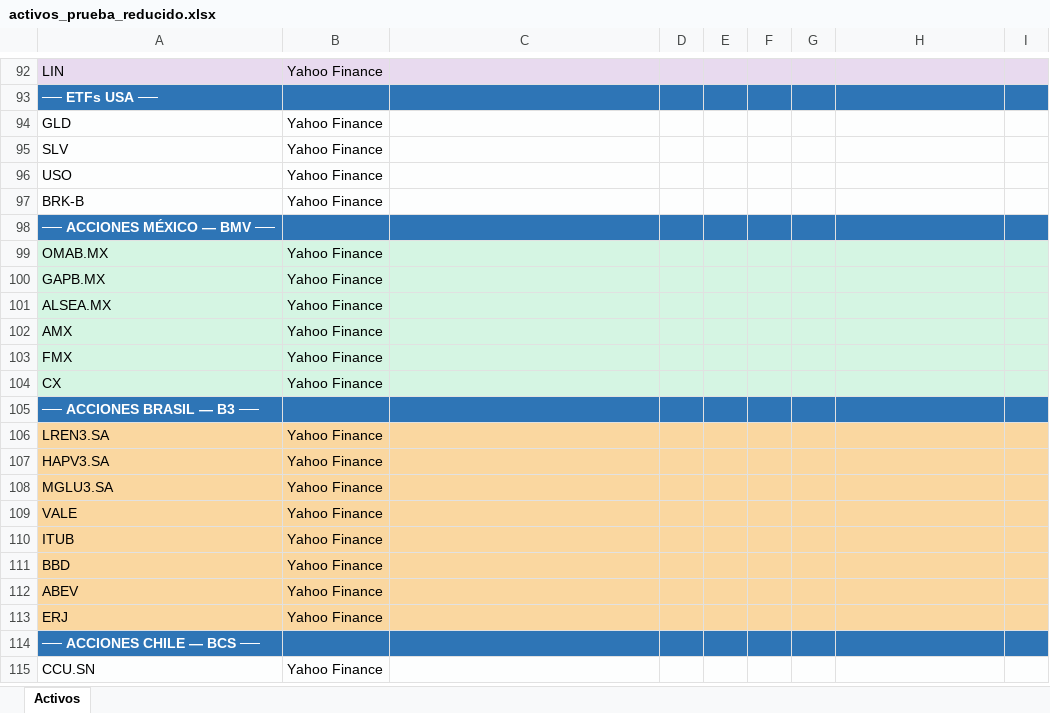
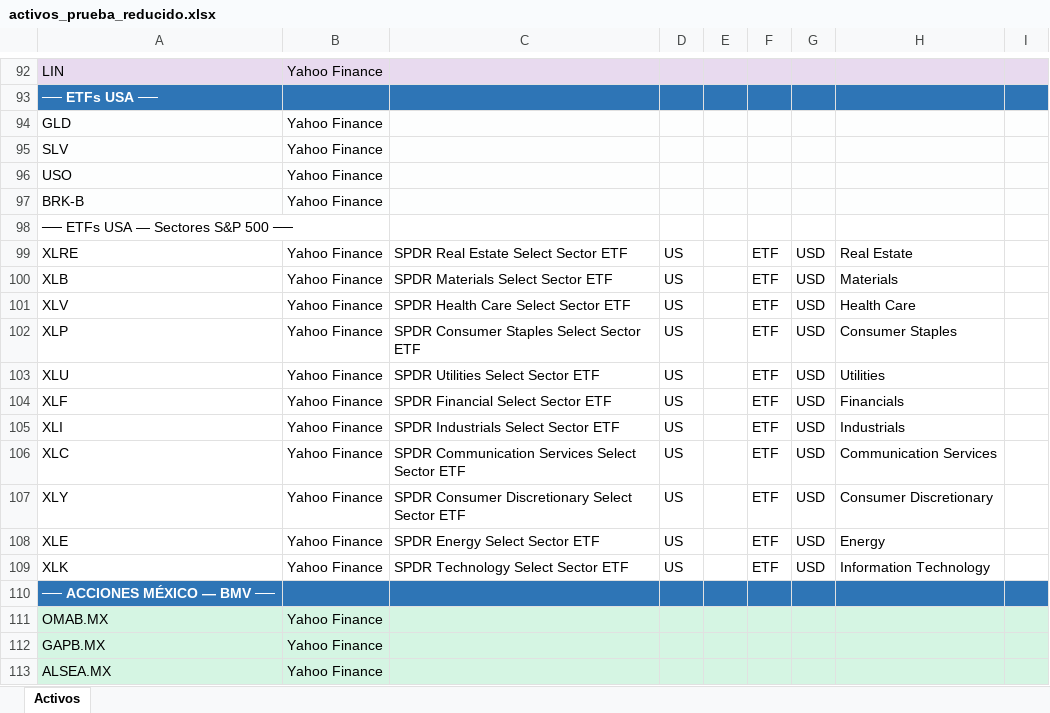
Before and after one commit to bazan-rodrigo/stock-market-analysis, an Excel workbook: activos_prueba_reducido.xlsx, sheet Activos, drawn as a sheet; only a part is shown, gaps mark what is left out; the shorter side is filled out with more unchanged rows; values as stored, in another font and other column widths than the file's, no borders; the diff names each change by its address in the sheet, - before the commit and + after, or states it on an @@ line.

```diff
--- a/activos_prueba_reducido.xlsx (sheet Activos)
+++ b/activos_prueba_reducido.xlsx (sheet Activos)
+row 98: ── ETFs USA — Sectores S&P 500 ──
+row 99: XLRE | Yahoo Finance | SPDR Real Estate Select Sector ETF | US |  | ETF | USD | Real Estate
+row 100: XLB | Yahoo Finance | SPDR Materials Select Sector ETF | US |  | ETF | USD | Materials
+row 101: XLV | Yahoo Finance | SPDR Health Care Select Sector ETF | US |  | ETF | USD | Health Care
+row 102: XLP | Yahoo Finance | SPDR Consumer Staples Select Sector ETF | US |  | ETF | USD | Consumer Staples
+row 103: XLU | Yahoo Finance | SPDR Utilities Select Sector ETF | US |  | ETF | USD | Utilities
+row 104: XLF | Yahoo Finance | SPDR Financial Select Sector ETF | US |  | ETF | USD | Financials
+row 105: XLI | Yahoo Finance | SPDR Industrials Select Sector ETF | US |  | ETF | USD | Industrials
+row 106: XLC | Yahoo Finance | SPDR Communication Services Select Sector ETF | US |  | ETF | USD | Communication Services
+row 107: XLY | Yahoo Finance | SPDR Consumer Discretionary Select Sector ETF | US |  | ETF | USD | Consumer Discretionary
+row 108: XLE | Yahoo Finance | SPDR Energy Select Sector ETF | US |  | ETF | USD | Energy
+row 109: XLK | Yahoo Finance | SPDR Technology Select Sector ETF | US |  | ETF | USD | Information Technology
```
Also changed, not shown: activos_prueba.xlsx.
